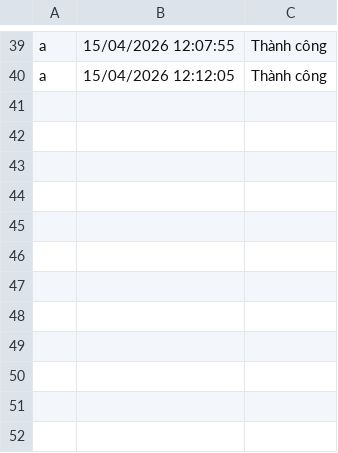
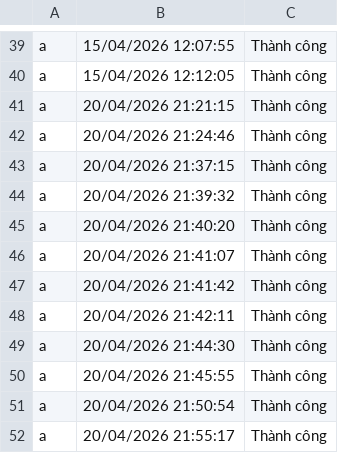
Before and after one commit to ducken2900/Nh-m8_Nguy-n-Minh-c, a CSV file: database/login_history.csv, drawn as a sheet; only a part is shown, gaps mark what is left out; the diff names each change by its address in the sheet, - before the commit and + after, or states it on an @@ line.

```diff
--- a/database/login_history.csv
+++ b/database/login_history.csv
+row 41: a | 20/04/2026 21:21:15 | Thành công
+row 42: a | 20/04/2026 21:24:46 | Thành công
+row 43: a | 20/04/2026 21:37:15 | Thành công
+row 44: a | 20/04/2026 21:39:32 | Thành công
+row 45: a | 20/04/2026 21:40:20 | Thành công
+row 46: a | 20/04/2026 21:41:07 | Thành công
+row 47: a | 20/04/2026 21:41:42 | Thành công
+row 48: a | 20/04/2026 21:42:11 | Thành công
+row 49: a | 20/04/2026 21:44:30 | Thành công
+row 50: a | 20/04/2026 21:45:55 | Thành công
+row 51: a | 20/04/2026 21:50:54 | Thành công
+row 52: a | 20/04/2026 21:55:17 | Thành công
```
Also changed, not shown: 3 other files.
